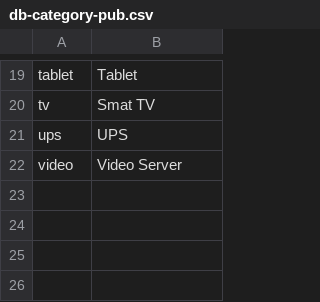
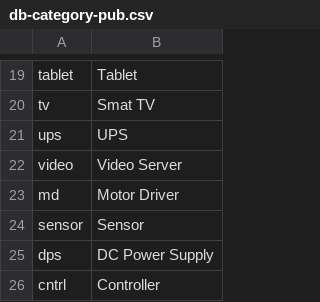
Before and after one commit to ciax/cfg.pub, a CSV file: db/db-category-pub.csv, drawn as a sheet; only a part is shown, gaps mark what is left out.

```diff
--- a/db/db-category-pub.csv
+++ b/db/db-category-pub.csv
@@ -22 +22,5 @@ ups,UPS
 video,Video Server
+md,Motor Driver
+sensor,Sensor
+dps,DC Power Supply
+cntrl,Controller
```
Also changed, not shown: db/db-mfr-pub.csv, db/db-model-pub.csv.
